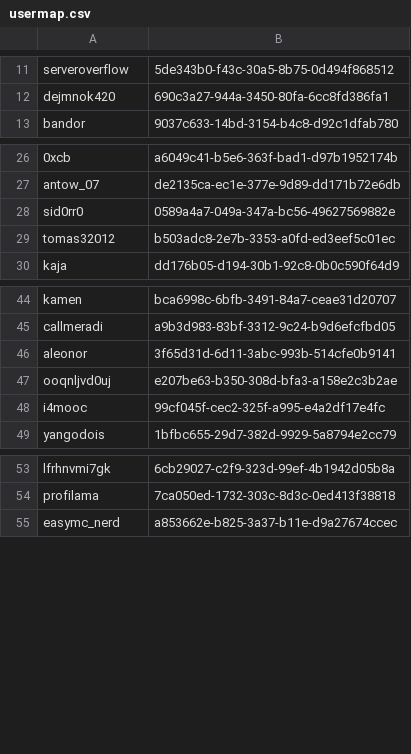
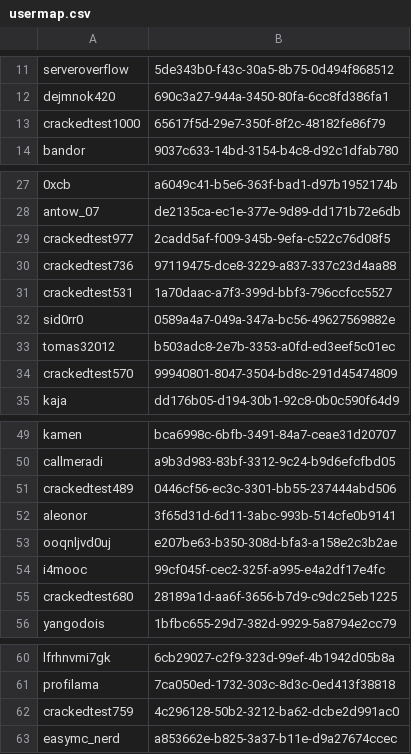
Before and after one commit to ISCCTU/isc-minecraft, a CSV file: plugins/Essentials/usermap.csv, drawn as a sheet; only a part is shown, gaps mark what is left out; the diff names each change by its address in the sheet, - before the commit and + after, or states it on an @@ line.

```diff
--- a/plugins/Essentials/usermap.csv
+++ b/plugins/Essentials/usermap.csv
+row 13: crackedtest1000 | 65617f5d-29e7-350f-8f2c-48182fe86f79
+row 29: crackedtest977 | 2cadd5af-f009-345b-9efa-c522c76d08f5
+row 30: crackedtest736 | 97119475-dce8-3229-a837-337c23d4aa88
+row 31: crackedtest531 | 1a70daac-a7f3-399d-bbf3-796ccfcc5527
+row 34: crackedtest570 | 99940801-8047-3504-bd8c-291d45474809
+row 51: crackedtest489 | 0446cf56-ec3c-3301-bb55-237444abd506
+row 55: crackedtest680 | 28189a1d-aa6f-3656-b7d9-c9dc25eb1225
+row 62: crackedtest759 | 4c296128-50b2-3212-ba62-dcbe2d991ac0
```
Also changed, not shown: 18 other files.
